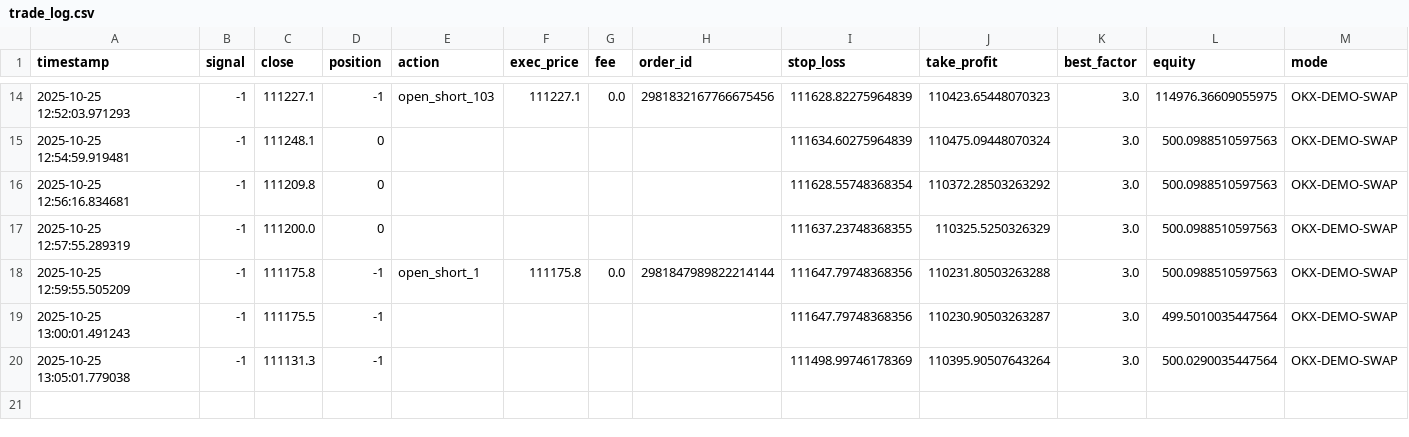
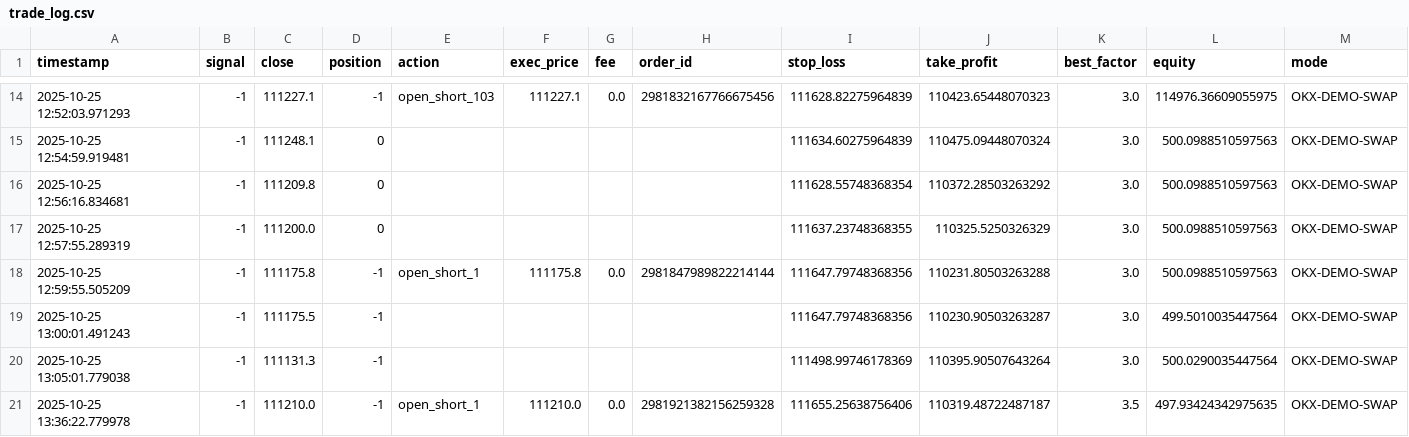
Before and after one commit to sakaili/Quant4BTC, a CSV file: trade_log.csv, drawn as a sheet; only a part is shown, gaps mark what is left out; the diff names each change by its address in the sheet, - before the commit and + after, or states it on an @@ line.

```diff
--- a/trade_log.csv
+++ b/trade_log.csv
+row 21: 2025-10-25 13:36:22.779978 | -1 | 111210.0 | -1 | open_short_1 | 111210.0 | 0.0 | 2981921382156259328 | 111655.25638756406 | 110319.48722487187 | 3.5 | 497.93424342975635 | OKX-DEMO-SWAP
```
Also changed, not shown: 1 other file.
